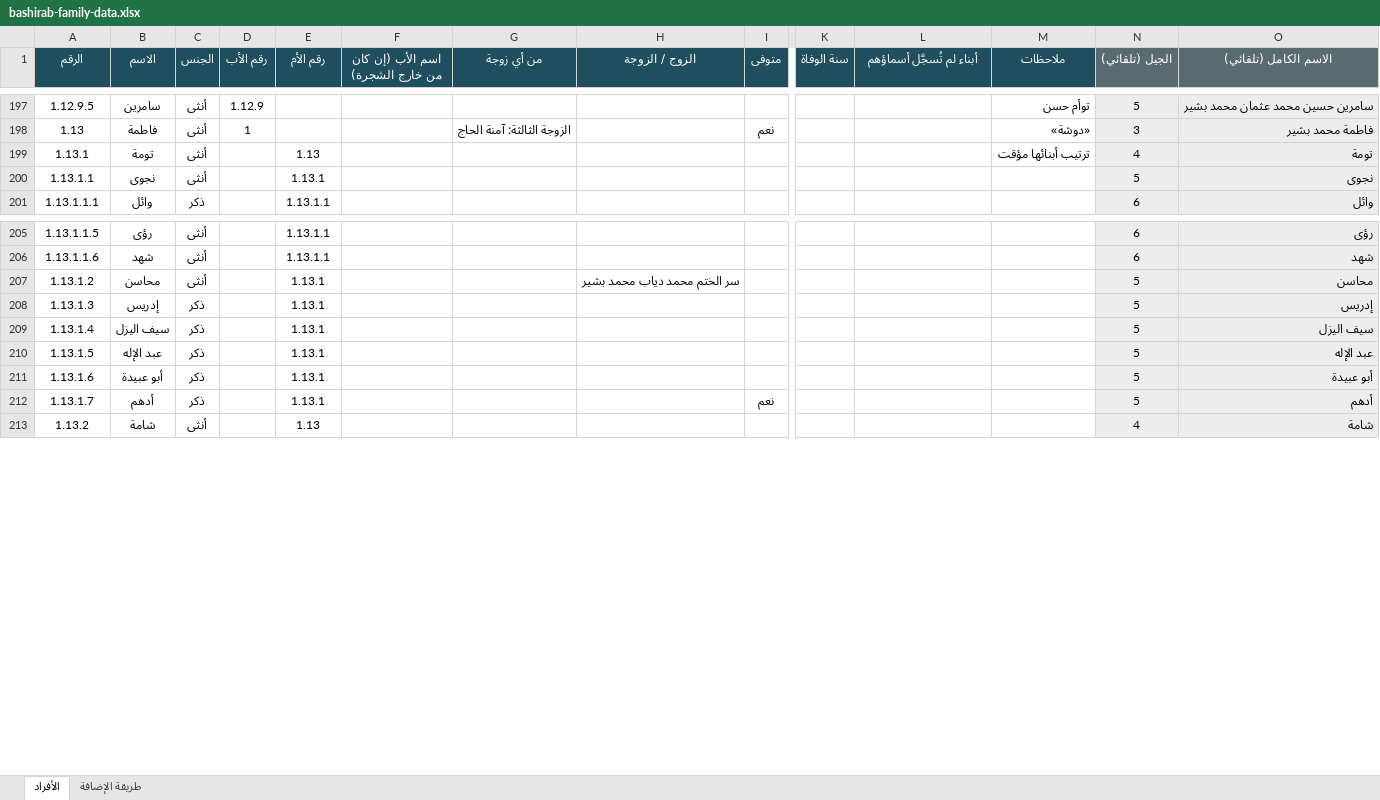
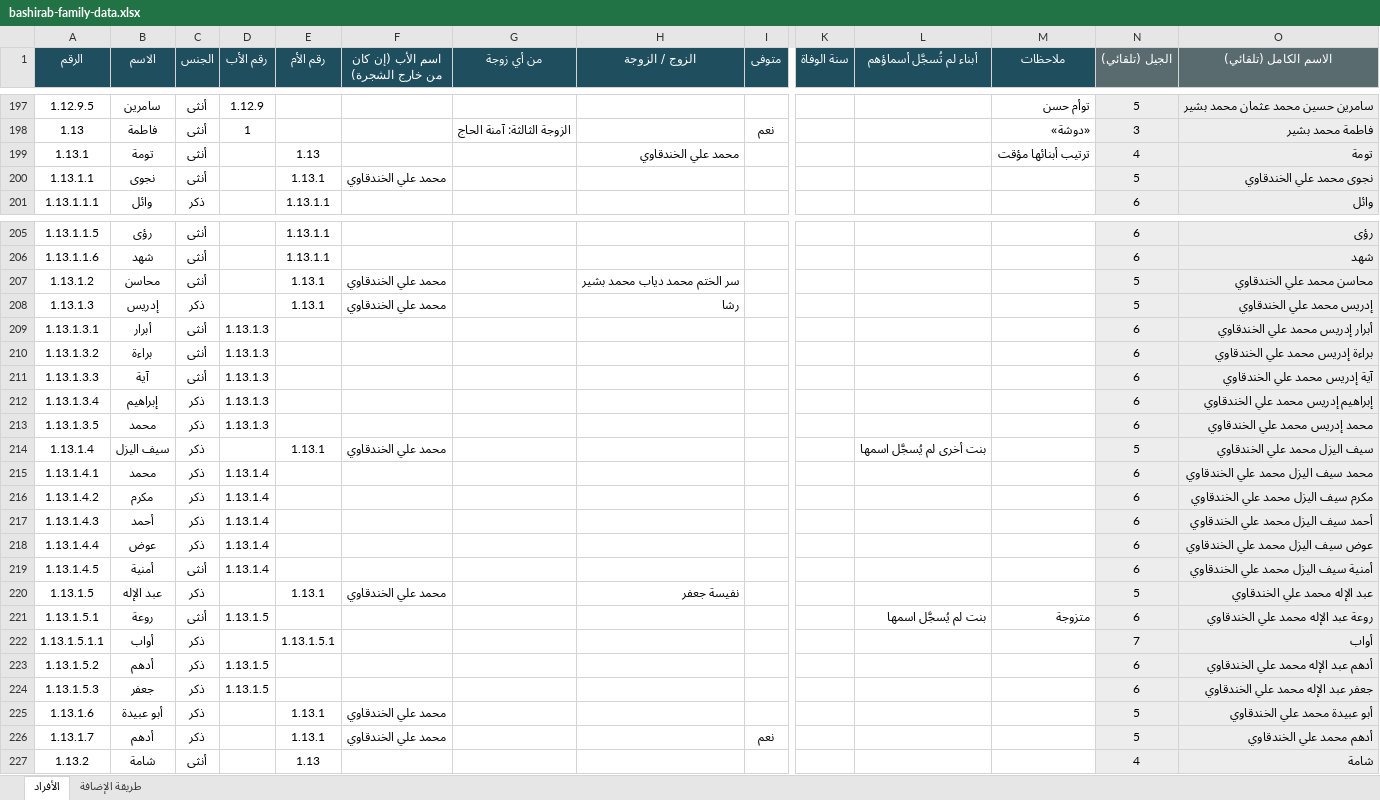
Before and after one commit to abdulhadibasheer11-debug/bashirab-family, an Excel workbook: bashirab-family-data.xlsx, sheet الأفراد, drawn as a sheet; only a part is shown, gaps mark what is left out; values as stored, in another font and other column widths than the file's, no borders; addresses are those after the commit; rows hold the shown columns only; the diff covers the shown part only; the diff names each change by its address in the sheet, - before the commit and + after, or states it on an @@ line.

```diff
--- a/bashirab-family-data.xlsx (sheet الأفراد)
+++ b/bashirab-family-data.xlsx (sheet الأفراد)
-H199 (الزوج / الزوجة): (empty)
+H199 (الزوج / الزوجة): محمد علي الخندقاوي
-F200 (اسم الأب (إن كان من خارج الشجرة)): (empty)
+F200 (اسم الأب (إن كان من خارج الشجرة)): محمد علي الخندقاوي
-O200 (الاسم الكامل (تلقائي)): نجوى
+O200 (الاسم الكامل (تلقائي)): نجوى محمد علي الخندقاوي
-F207:F208 (اسم الأب (إن كان من خارج الشجرة)): (empty)
+F207:F208 (اسم الأب (إن كان من خارج الشجرة)): محمد علي الخندقاوي
-O207 (الاسم الكامل (تلقائي)): محاسن
+O207 (الاسم الكامل (تلقائي)): محاسن محمد علي الخندقاوي
-H208 (الزوج / الزوجة): (empty)
+H208 (الزوج / الزوجة): رشا
-O208 (الاسم الكامل (تلقائي)): إدريس
+O208 (الاسم الكامل (تلقائي)): إدريس محمد علي الخندقاوي
+row 209: 1.13.1.3.1 | أبرار | أنثى | 1.13.1.3 |  |  |  |  |  |  |  |  | 6 | أبرار إدريس محمد علي الخندقاوي
+row 210: 1.13.1.3.2 | براءة | أنثى | 1.13.1.3 |  |  |  |  |  |  |  |  | 6 | براءة إدريس محمد علي الخندقاوي
+row 211: 1.13.1.3.3 | آية | أنثى | 1.13.1.3 |  |  |  |  |  |  |  |  | 6 | آية إدريس محمد علي الخندقاوي
+row 212: 1.13.1.3.4 | إبراهيم | ذكر | 1.13.1.3 |  |  |  |  |  |  |  |  | 6 | إبراهيم إدريس محمد علي الخندقاوي
+row 213: 1.13.1.3.5 | محمد | ذكر | 1.13.1.3 |  |  |  |  |  |  |  |  | 6 | محمد إدريس محمد علي الخندقاوي
-F214 (اسم الأب (إن كان من خارج الشجرة)): (empty)
+F214 (اسم الأب (إن كان من خارج الشجرة)): محمد علي الخندقاوي
-L214 (أبناء لم تُسجَّل أسماؤهم): (empty)
+L214 (أبناء لم تُسجَّل أسماؤهم): بنت أخرى لم يُسجَّل اسمها
-O214 (الاسم الكامل (تلقائي)): سيف اليزل
+O214 (الاسم الكامل (تلقائي)): سيف اليزل محمد علي الخندقاوي
+row 215: 1.13.1.4.1 | محمد | ذكر | 1.13.1.4 |  |  |  |  |  |  |  |  | 6 | محمد سيف اليزل محمد علي الخندقاوي
+row 216: 1.13.1.4.2 | مكرم | ذكر | 1.13.1.4 |  |  |  |  |  |  |  |  | 6 | مكرم سيف اليزل محمد علي الخندقاوي
+row 217: 1.13.1.4.3 | أحمد | ذكر | 1.13.1.4 |  |  |  |  |  |  |  |  | 6 | أحمد سيف اليزل محمد علي الخندقاوي
+row 218: 1.13.1.4.4 | عوض | ذكر | 1.13.1.4 |  |  |  |  |  |  |  |  | 6 | عوض سيف اليزل محمد علي الخندقاوي
+row 219: 1.13.1.4.5 | أمنية | أنثى | 1.13.1.4 |  |  |  |  |  |  |  |  | 6 | أمنية سيف اليزل محمد علي الخندقاوي
-F220 (اسم الأب (إن كان من خارج الشجرة)): (empty)
+F220 (اسم الأب (إن كان من خارج الشجرة)): محمد علي الخندقاوي
-H220 (الزوج / الزوجة): (empty)
+H220 (الزوج / الزوجة): نفيسة جعفر
-O220 (الاسم الكامل (تلقائي)): عبد الإله
+O220 (الاسم الكامل (تلقائي)): عبد الإله محمد علي الخندقاوي
+row 221: 1.13.1.5.1 | روعة | أنثى | 1.13.1.5 |  |  |  |  |  |  | بنت لم يُسجَّل اسمها | متزوجة | 6 | روعة عبد الإله محمد علي الخندقاوي
+row 222: 1.13.1.5.1.1 | أواب | ذكر |  | 1.13.1.5.1 |  |  |  |  |  |  |  | 7 | أواب
+row 223: 1.13.1.5.2 | أدهم | ذكر | 1.13.1.5 |  |  |  |  |  |  |  |  | 6 | أدهم عبد الإله محمد علي الخندقاوي
+row 224: 1.13.1.5.3 | جعفر | ذكر | 1.13.1.5 |  |  |  |  |  |  |  |  | 6 | جعفر عبد الإله محمد علي الخندقاوي
-F225:F226 (اسم الأب (إن كان من خارج الشجرة)): (empty)
+F225:F226 (اسم الأب (إن كان من خارج الشجرة)): محمد علي الخندقاوي
-O225 (الاسم الكامل (تلقائي)): أبو عبيدة
+O225 (الاسم الكامل (تلقائي)): أبو عبيدة محمد علي الخندقاوي
-O226 (الاسم الكامل (تلقائي)): أدهم
+O226 (الاسم الكامل (تلقائي)): أدهم محمد علي الخندقاوي
```
Also changed, not shown: 18 added rows and 5 edited cells elsewhere in this sheet, formulas that keep their value, source/بيانات عائلة البشيراب.xlsx, 9 other files.
